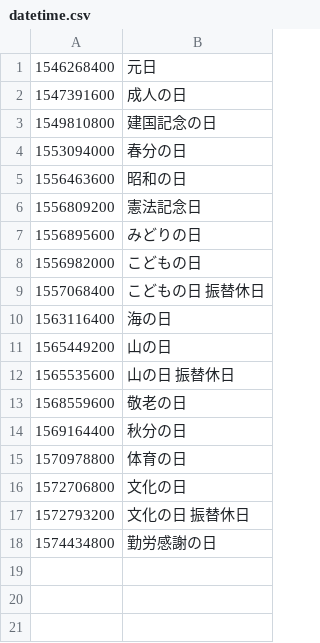
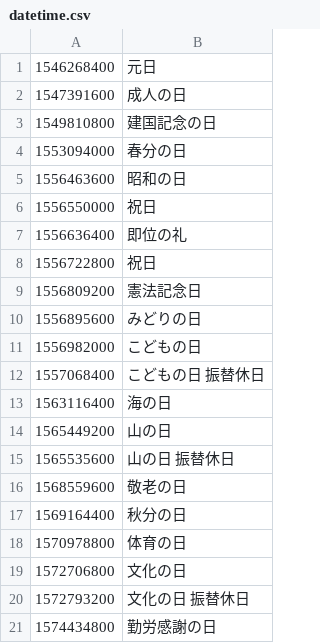
Before and after one commit to holidays-jp/api, a CSV file: v1/2019/datetime.csv, drawn as a sheet.

```diff
--- a/v1/2019/datetime.csv
+++ b/v1/2019/datetime.csv
@@ -5,2 +5,5 @@
 1556463600,昭和の日
+1556550000,祝日
+1556636400,即位の礼
+1556722800,祝日
 1556809200,憲法記念日
```
Also changed, not shown: v1/2019/date.csv, v1/date.csv, 5 other files.
